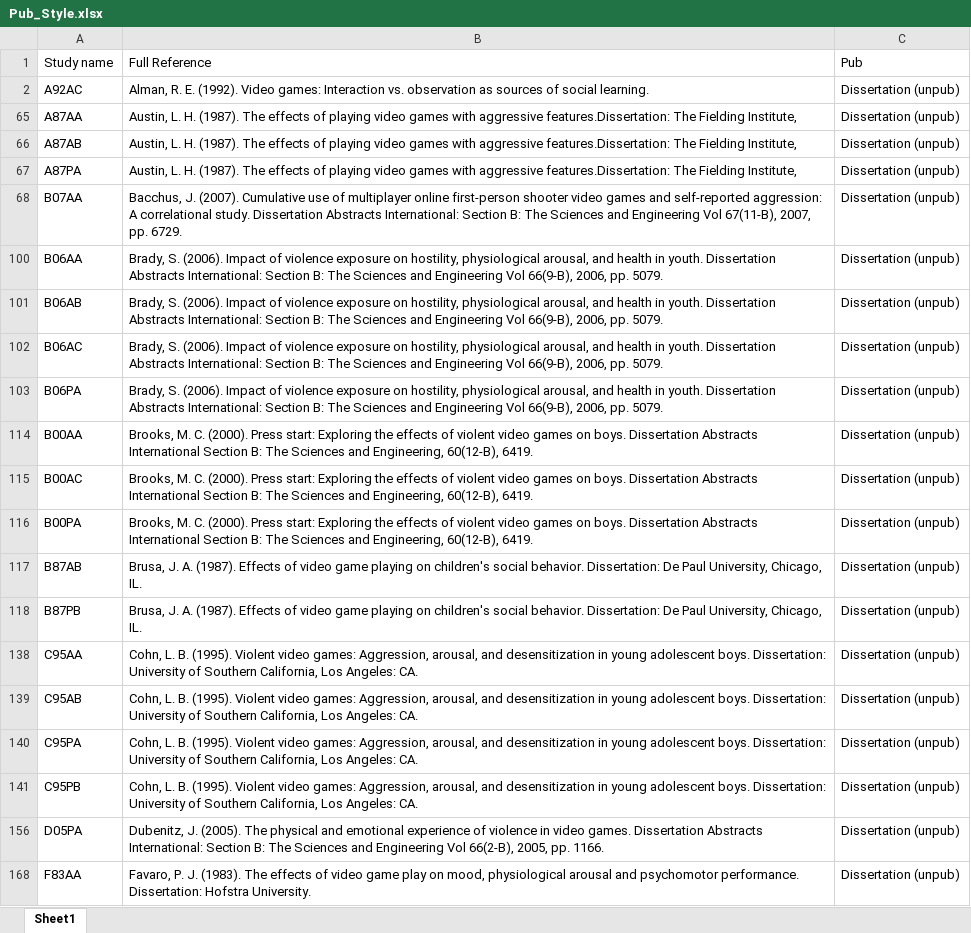
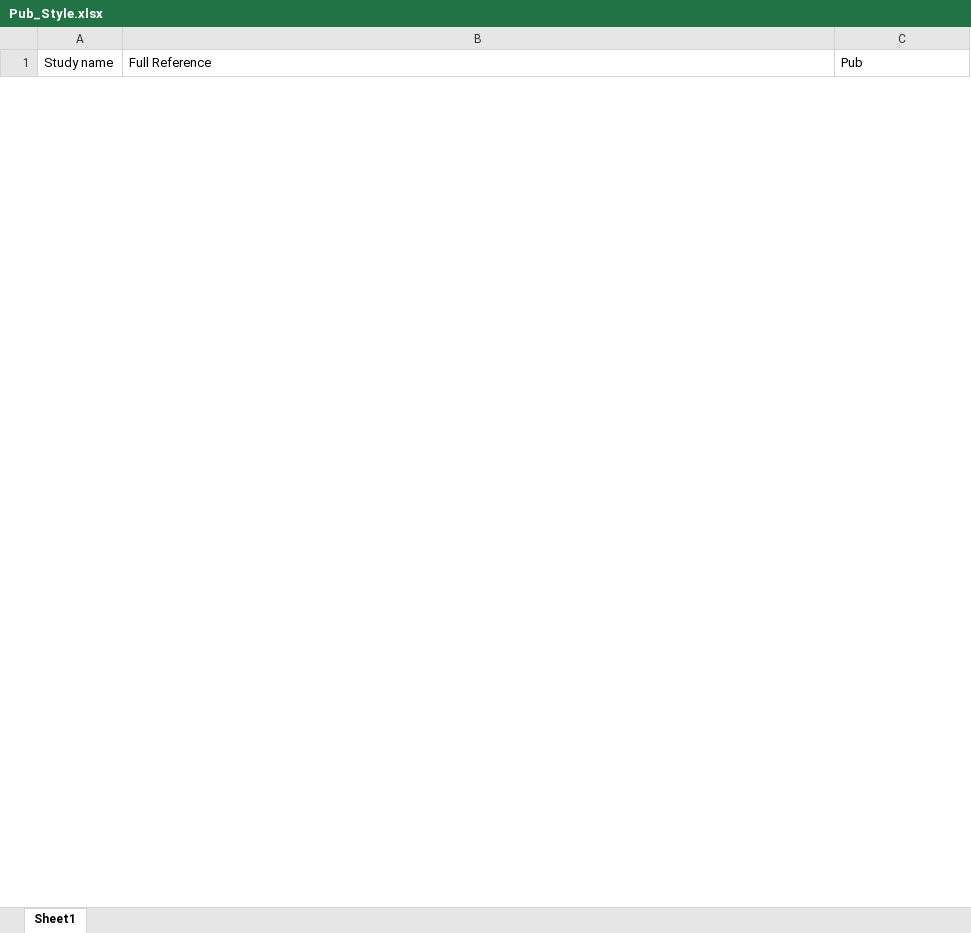
Before and after one commit to Joe-Hilgard/Anderson-meta, an Excel workbook: Pub_Style.xlsx, sheet Sheet1, drawn as a sheet; only a part is shown; values as stored, in another font and other column widths than the file's, no borders; removed rows and columns are numbered as before the commit, all else as after; the diff covers the shown part only; the diff names each change by its address in the sheet, - before the commit and + after, or states it on an @@ line.

```diff
--- a/Pub_Style.xlsx (sheet Sheet1)
+++ b/Pub_Style.xlsx (sheet Sheet1)
@@ row 2 hidden: A92AC | Alman, R. E. (1992). Video games: Interaction vs. observation as sources of social learning. | Dissertation (unpub) @@
@@ row 65 hidden: A87AA | Austin, L. H. (1987). The effects of playing video games with aggressive features.Dissertation: The Fielding Institute, | Dissertation (unpub) @@
@@ row 66 hidden: A87AB | Austin, L. H. (1987). The effects of playing video games with aggressive features.Dissertation: The Fielding Institute, | Dissertation (unpub) @@
@@ row 67 hidden: A87PA | Austin, L. H. (1987). The effects of playing video games with aggressive features.Dissertation: The Fielding Institute, | Dissertation (unpub) @@
@@ row 68 hidden: B07AA | Bacchus, J. (2007). Cumulative use of multiplayer online first-person shooter video games and self-reported aggression: A correlational study. Dissertation Abstracts International: Section B: The Sciences and Engineering Vol 67(11-B), 2007, pp. 6729. | Dissertation (unpub) @@
@@ row 100 hidden: B06AA | Brady, S. (2006). Impact of violence exposure on hostility, physiological arousal, and health in youth. Dissertation Abstracts International: Section B: The Sciences and Engineering Vol 66(9-B), 2006, pp. 5079. | Dissertation (unpub) @@
@@ row 101 hidden: B06AB | Brady, S. (2006). Impact of violence exposure on hostility, physiological arousal, and health in youth. Dissertation Abstracts International: Section B: The Sciences and Engineering Vol 66(9-B), 2006, pp. 5079. | Dissertation (unpub) @@
@@ row 102 hidden: B06AC | Brady, S. (2006). Impact of violence exposure on hostility, physiological arousal, and health in youth. Dissertation Abstracts International: Section B: The Sciences and Engineering Vol 66(9-B), 2006, pp. 5079. | Dissertation (unpub) @@
@@ row 103 hidden: B06PA | Brady, S. (2006). Impact of violence exposure on hostility, physiological arousal, and health in youth. Dissertation Abstracts International: Section B: The Sciences and Engineering Vol 66(9-B), 2006, pp. 5079. | Dissertation (unpub) @@
@@ row 114 hidden: B00AA | Brooks, M. C. (2000). Press start: Exploring the effects of violent video games on boys. Dissertation Abstracts International Section B: The Sciences and Engineering, 60(12-B), 6419. | Dissertation (unpub) @@
@@ row 115 hidden: B00AC | Brooks, M. C. (2000). Press start: Exploring the effects of violent video games on boys. Dissertation Abstracts International Section B: The Sciences and Engineering, 60(12-B), 6419. | Dissertation (unpub) @@
@@ row 116 hidden: B00PA | Brooks, M. C. (2000). Press start: Exploring the effects of violent video games on boys. Dissertation Abstracts International Section B: The Sciences and Engineering, 60(12-B), 6419. | Dissertation (unpub) @@
@@ row 117 hidden: B87AB | Brusa, J. A. (1987). Effects of video game playing on children's social behavior. Dissertation: De Paul University, Chicago, IL. | Dissertation (unpub) @@
@@ row 118 hidden: B87PB | Brusa, J. A. (1987). Effects of video game playing on children's social behavior. Dissertation: De Paul University, Chicago, IL. | Dissertation (unpub) @@
@@ row 138 hidden: C95AA | Cohn, L. B. (1995). Violent video games: Aggression, arousal, and desensitization in young adolescent boys. Dissertation: University of Southern California, Los Angeles: CA. | Dissertation (unpub) @@
@@ row 139 hidden: C95AB | Cohn, L. B. (1995). Violent video games: Aggression, arousal, and desensitization in young adolescent boys. Dissertation: University of Southern California, Los Angeles: CA. | Dissertation (unpub) @@
@@ row 140 hidden: C95PA | Cohn, L. B. (1995). Violent video games: Aggression, arousal, and desensitization in young adolescent boys. Dissertation: University of Southern California, Los Angeles: CA. | Dissertation (unpub) @@
@@ row 141 hidden: C95PB | Cohn, L. B. (1995). Violent video games: Aggression, arousal, and desensitization in young adolescent boys. Dissertation: University of Southern California, Los Angeles: CA. | Dissertation (unpub) @@
@@ row 156 hidden: D05PA | Dubenitz, J. (2005). The physical and emotional experience of violence in video games. Dissertation Abstracts International: Section B: The Sciences and Engineering Vol 66(2-B), 2005, pp. 1166. | Dissertation (unpub) @@
@@ row 168 hidden: F83AA | Favaro, P. J. (1983). The effects of video game play on mood, physiological arousal and psychomotor performance. Dissertation: Hofstra University. | Dissertation (unpub) @@
```
Also changed, not shown: 2 added rows and 21 hidden or unhidden rows elsewhere in this sheet, hidden cells, 1 other file.
